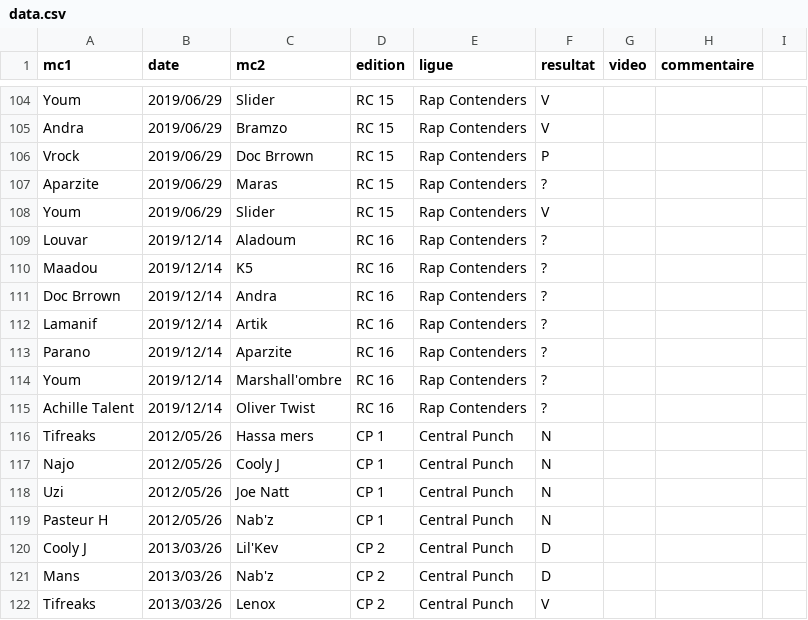
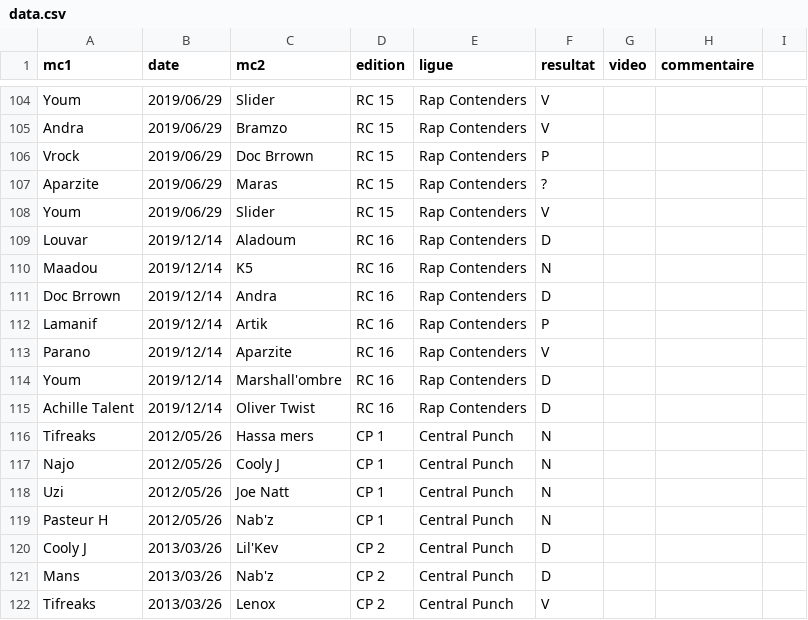
Before and after one commit to thibaultduponchelle/battlerec, a CSV file: data.csv, drawn as a sheet; only a part is shown, gaps mark what is left out.

Commit message:
RC 16

```diff
--- a/data.csv
+++ b/data.csv
@@ -108,9 +108,9 @@ Aparzite,2019/06/29,Maras,RC 15,Rap Contenders,?,,,
 Youm,2019/06/29,Slider,RC 15,Rap Contenders,V,,,
-Louvar,2019/12/14,Aladoum,RC 16,Rap Contenders,?,,,
-Maadou,2019/12/14,K5,RC 16,Rap Contenders,?,,,
-Doc Brrown,2019/12/14,Andra,RC 16,Rap Contenders,?,,,
-Lamanif,2019/12/14,Artik,RC 16,Rap Contenders,?,,,
-Parano,2019/12/14,Aparzite,RC 16,Rap Contenders,?,,,
-Youm,2019/12/14,Marshall'ombre,RC 16,Rap Contenders,?,,,
-Achille Talent,2019/12/14,Oliver Twist,RC 16,Rap Contenders,?,,,
+Louvar,2019/12/14,Aladoum,RC 16,Rap Contenders,D,,,
+Maadou,2019/12/14,K5,RC 16,Rap Contenders,N,,,
+Doc Brrown,2019/12/14,Andra,RC 16,Rap Contenders,D,,,
+Lamanif,2019/12/14,Artik,RC 16,Rap Contenders,P,,,
+Parano,2019/12/14,Aparzite,RC 16,Rap Contenders,V,,,
+Youm,2019/12/14,Marshall'ombre,RC 16,Rap Contenders,D,,,
+Achille Talent,2019/12/14,Oliver Twist,RC 16,Rap Contenders,D,,,
 Tifreaks,2012/05/26,Hassa mers,CP 1,Central Punch,N,,,
```
